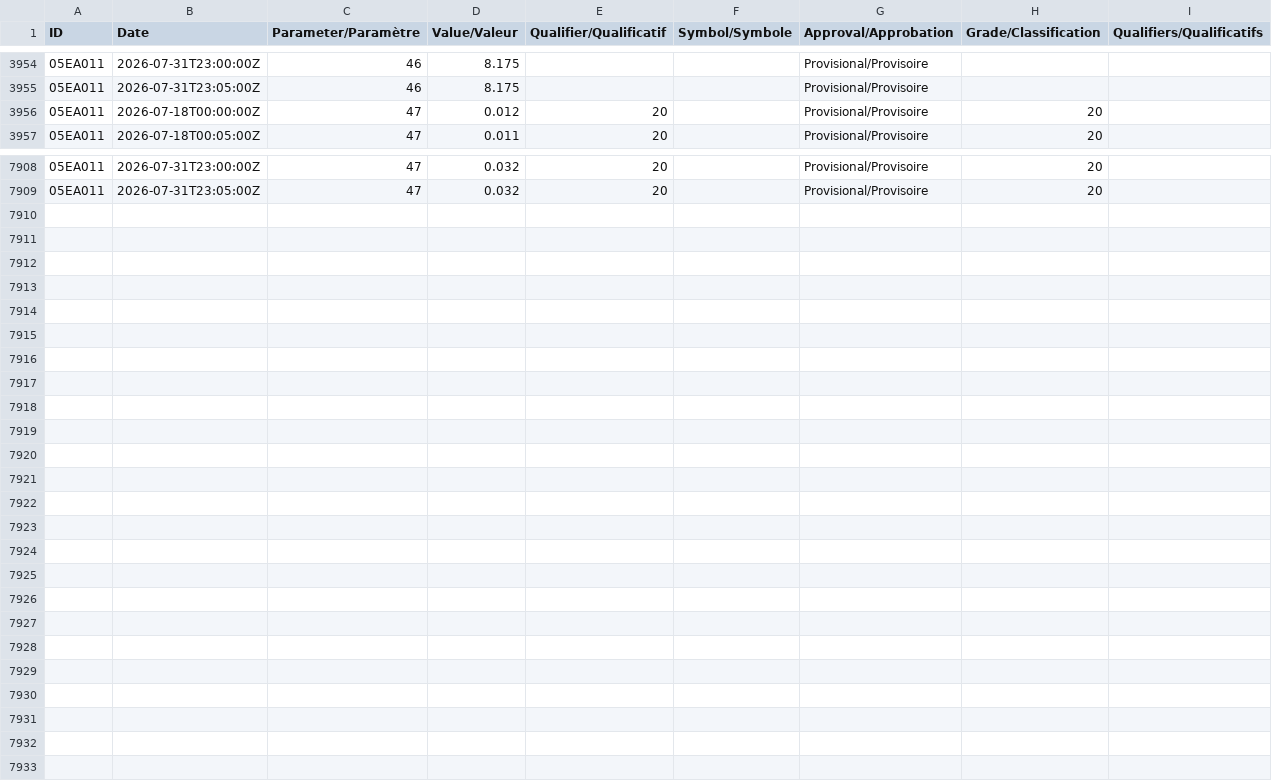
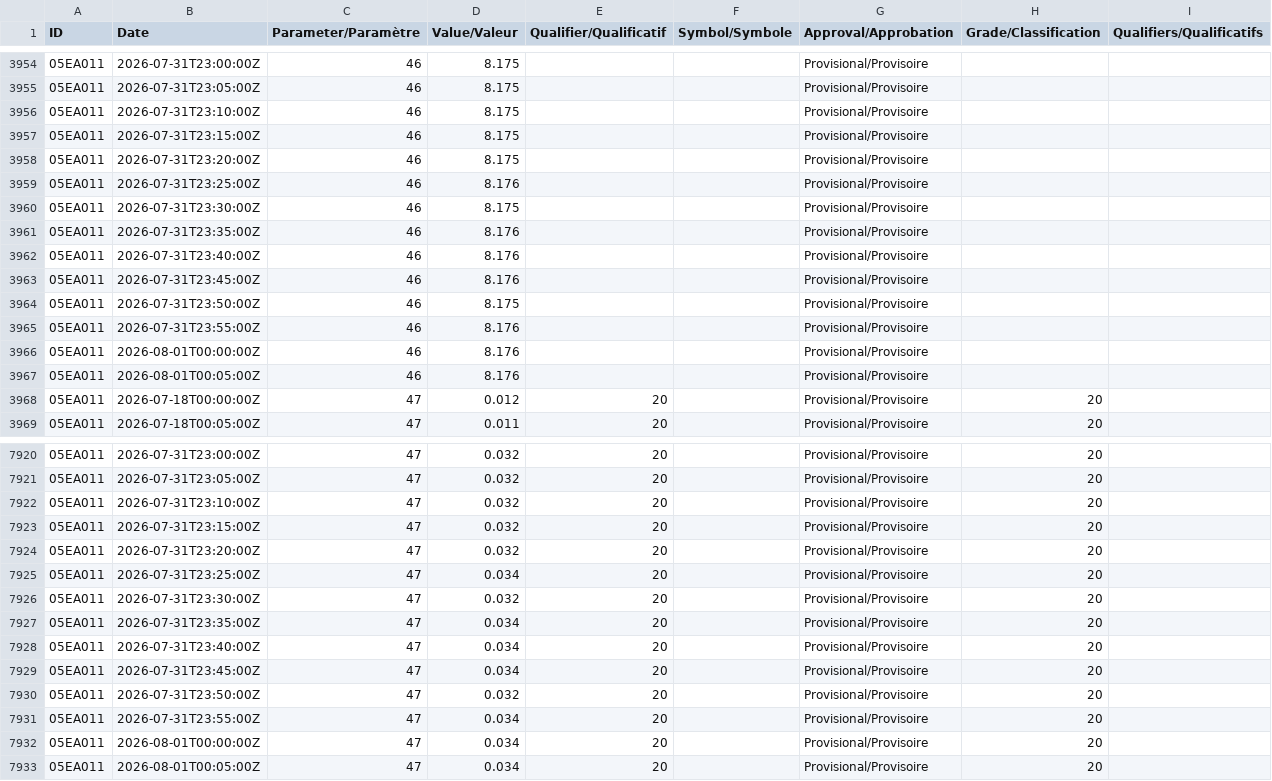
Before and after one commit to stevester-codes/sturgeon-river-hydrology, a CSV file: output/latest/raw/wateroffice/05EA011.csv, drawn as a sheet; only a part is shown, gaps mark what is left out.

```diff
--- a/output/latest/raw/wateroffice/05EA011.csv
+++ b/output/latest/raw/wateroffice/05EA011.csv
@@ -3955,2 +3955,14 @@
 05EA011,2026-07-31T23:05:00Z,46,8.175,,,Provisional/Provisoire,,
+05EA011,2026-07-31T23:10:00Z,46,8.175,,,Provisional/Provisoire,,
+05EA011,2026-07-31T23:15:00Z,46,8.175,,,Provisional/Provisoire,,
+05EA011,2026-07-31T23:20:00Z,46,8.175,,,Provisional/Provisoire,,
+05EA011,2026-07-31T23:25:00Z,46,8.176,,,Provisional/Provisoire,,
+05EA011,2026-07-31T23:30:00Z,46,8.175,,,Provisional/Provisoire,,
+05EA011,2026-07-31T23:35:00Z,46,8.176,,,Provisional/Provisoire,,
+05EA011,2026-07-31T23:40:00Z,46,8.176,,,Provisional/Provisoire,,
+05EA011,2026-07-31T23:45:00Z,46,8.176,,,Provisional/Provisoire,,
+05EA011,2026-07-31T23:50:00Z,46,8.175,,,Provisional/Provisoire,,
+05EA011,2026-07-31T23:55:00Z,46,8.176,,,Provisional/Provisoire,,
+05EA011,2026-08-01T00:00:00Z,46,8.176,,,Provisional/Provisoire,,
+05EA011,2026-08-01T00:05:00Z,46,8.176,,,Provisional/Provisoire,,
 05EA011,2026-07-18T00:00:00Z,47,0.012,20,,Provisional/Provisoire,20,
@@ -7909 +7921,13 @@
 05EA011,2026-07-31T23:05:00Z,47,0.032,20,,Provisional/Provisoire,20,
+05EA011,2026-07-31T23:10:00Z,47,0.032,20,,Provisional/Provisoire,20,
+05EA011,2026-07-31T23:15:00Z,47,0.032,20,,Provisional/Provisoire,20,
+05EA011,2026-07-31T23:20:00Z,47,0.032,20,,Provisional/Provisoire,20,
+05EA011,2026-07-31T23:25:00Z,47,0.034,20,,Provisional/Provisoire,20,
+05EA011,2026-07-31T23:30:00Z,47,0.032,20,,Provisional/Provisoire,20,
+05EA011,2026-07-31T23:35:00Z,47,0.034,20,,Provisional/Provisoire,20,
+05EA011,2026-07-31T23:40:00Z,47,0.034,20,,Provisional/Provisoire,20,
+05EA011,2026-07-31T23:45:00Z,47,0.034,20,,Provisional/Provisoire,20,
+05EA011,2026-07-31T23:50:00Z,47,0.032,20,,Provisional/Provisoire,20,
+05EA011,2026-07-31T23:55:00Z,47,0.034,20,,Provisional/Provisoire,20,
+05EA011,2026-08-01T00:00:00Z,47,0.034,20,,Provisional/Provisoire,20,
+05EA011,2026-08-01T00:05:00Z,47,0.034,20,,Provisional/Provisoire,20,
```
Also changed, not shown: output/latest/raw/wateroffice/05EA001.csv, output/latest/raw/wateroffice/05EA002.csv, 17 other files.
